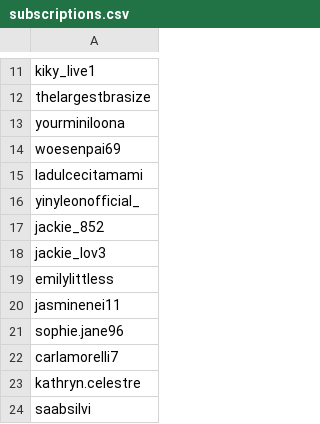
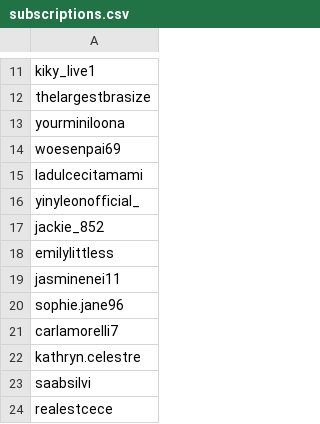
Before and after one commit to kickerofelves/tiktok-rss-flat, a CSV file: subscriptions.csv, drawn as a sheet; only a part is shown, gaps mark what is left out; the shorter side is filled out with more unchanged rows; the diff names each change by its address in the sheet, - before the commit and + after, or states it on an @@ line.

Commit message:
removed a deleted account

```diff
--- a/subscriptions.csv
+++ b/subscriptions.csv
-row 18: jackie_lov3
```
